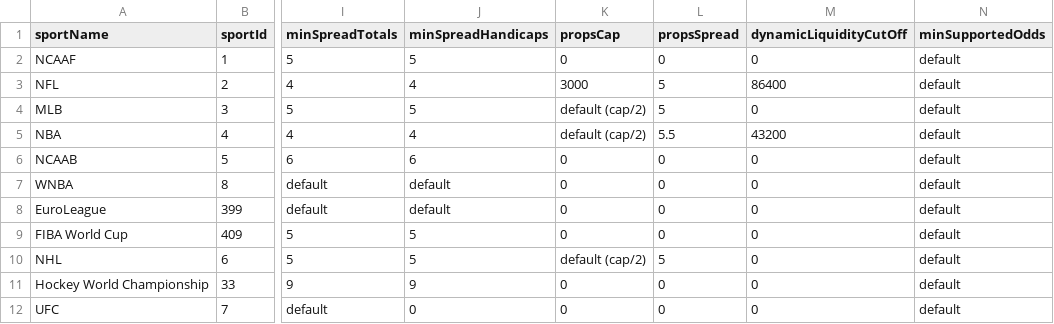
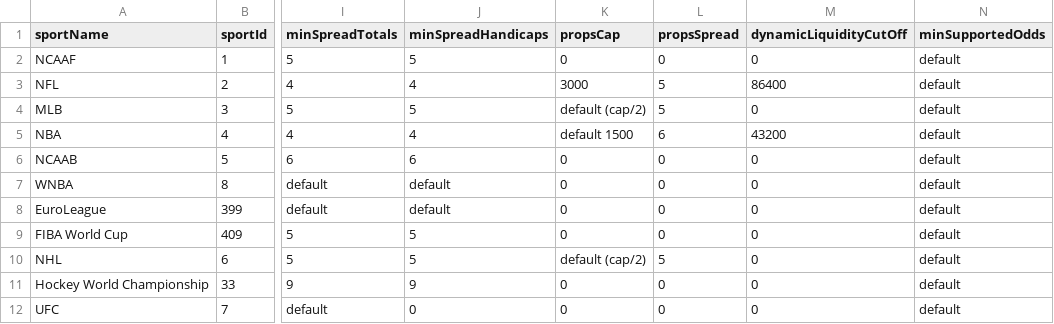
Before and after one commit to thales-markets/overtime-amm-data, a CSV file: ammdata.csv, drawn as a sheet; only a part is shown, gaps mark what is left out; the diff names each change by its address in the sheet, - before the commit and + after, or states it on an @@ line.

Commit message:
Update NBA

```diff
--- a/ammdata.csv
+++ b/ammdata.csv
-K5 (propsCap): default (cap/2)
+K5 (propsCap): default 1500
-L5 (propsSpread): 5.5
+L5 (propsSpread): 6
```
